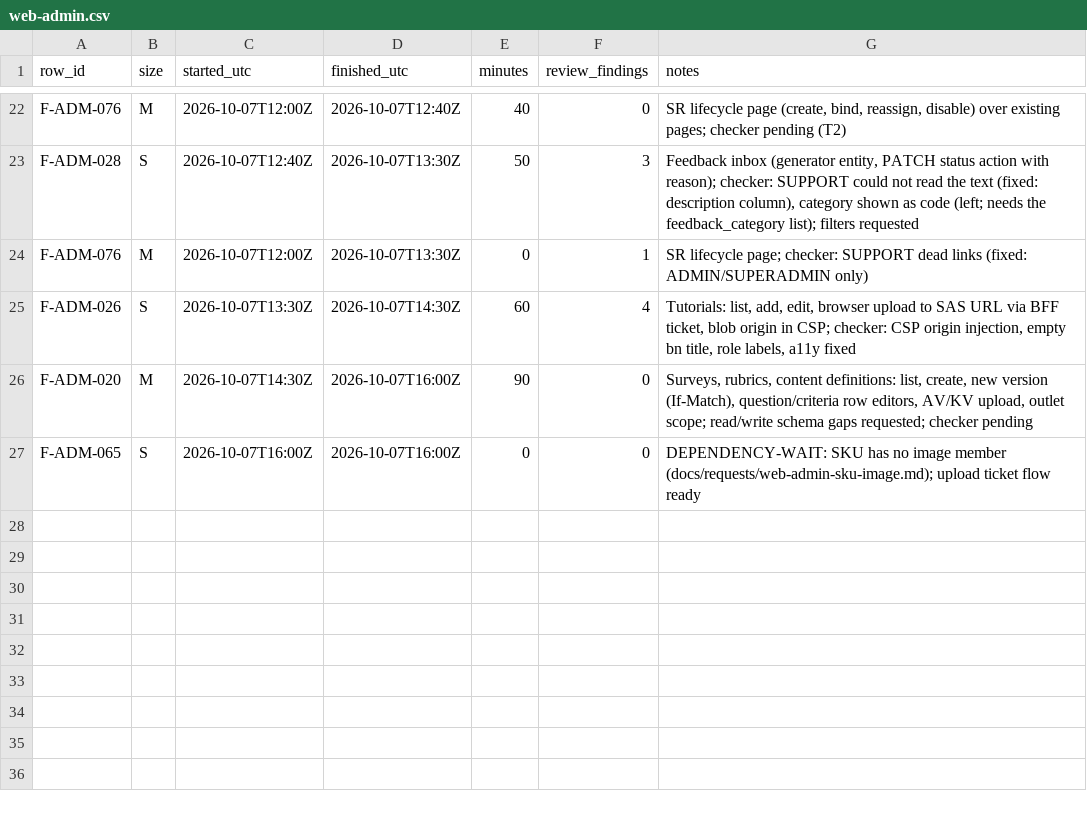
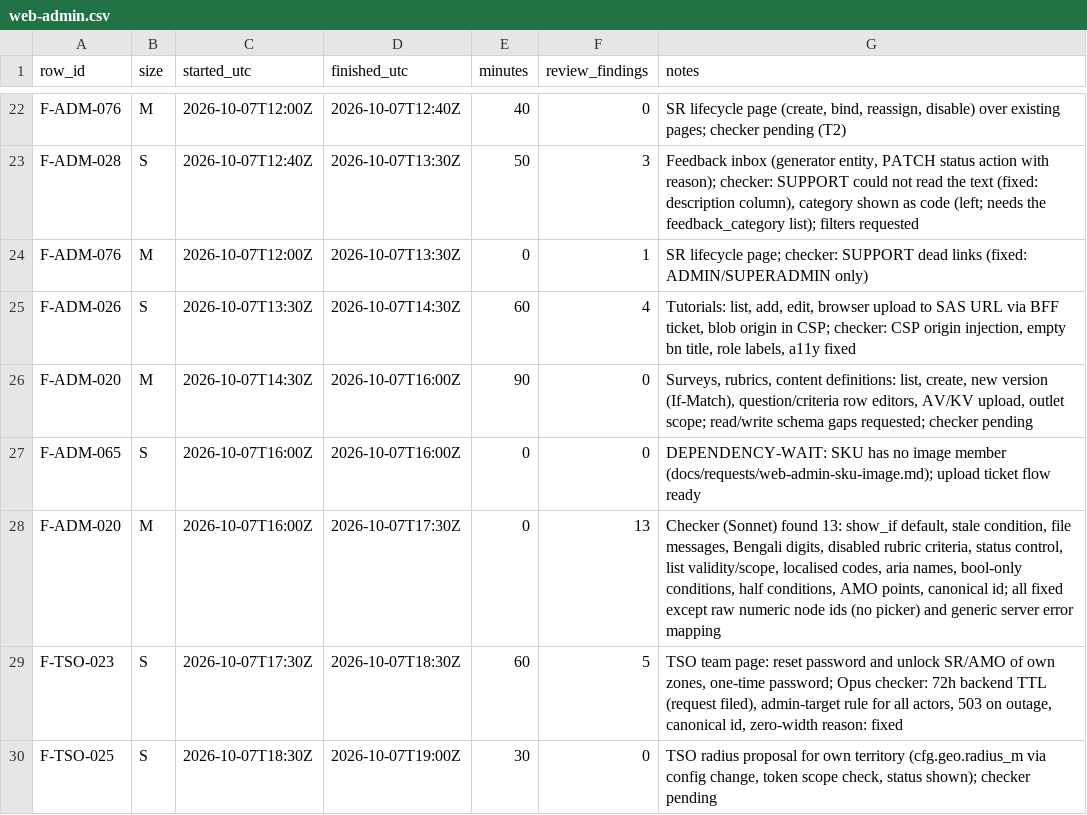
Before and after one commit to asefameerador96-ctrl/Aron-Pro-Max, a CSV file: docs/status/web-admin.csv, drawn as a sheet; only a part is shown, gaps mark what is left out; the diff names each change by its address in the sheet, - before the commit and + after, or states it on an @@ line.

```diff
--- a/docs/status/web-admin.csv
+++ b/docs/status/web-admin.csv
+row 28: F-ADM-020 | M | 2026-10-07T16:00Z | 2026-10-07T17:30Z | 0 | 13 | Checker (Sonnet) found 13: show_if default, stale condition, file messages, Bengali digits, disabled rubric criteria, status control, list validity/scope, localised codes, aria names, bool-only conditions, half conditions, AMO points, canonical id; all fixed except raw numeric node ids (no picker) and generic server error mapping
+row 29: F-TSO-023 | S | 2026-10-07T17:30Z | 2026-10-07T18:30Z | 60 | 5 | TSO team page: reset password and unlock SR/AMO of own zones, one-time password; Opus checker: 72h backend TTL (request filed), admin-target rule for all actors, 503 on outage, canonical id, zero-width reason: fixed
+row 30: F-TSO-025 | S | 2026-10-07T18:30Z | 2026-10-07T19:00Z | 30 | 0 | TSO radius proposal for own territory (cfg.geo.radius_m via config change, token scope check, status shown); checker pending
```
Also changed, not shown: 21 other files.
